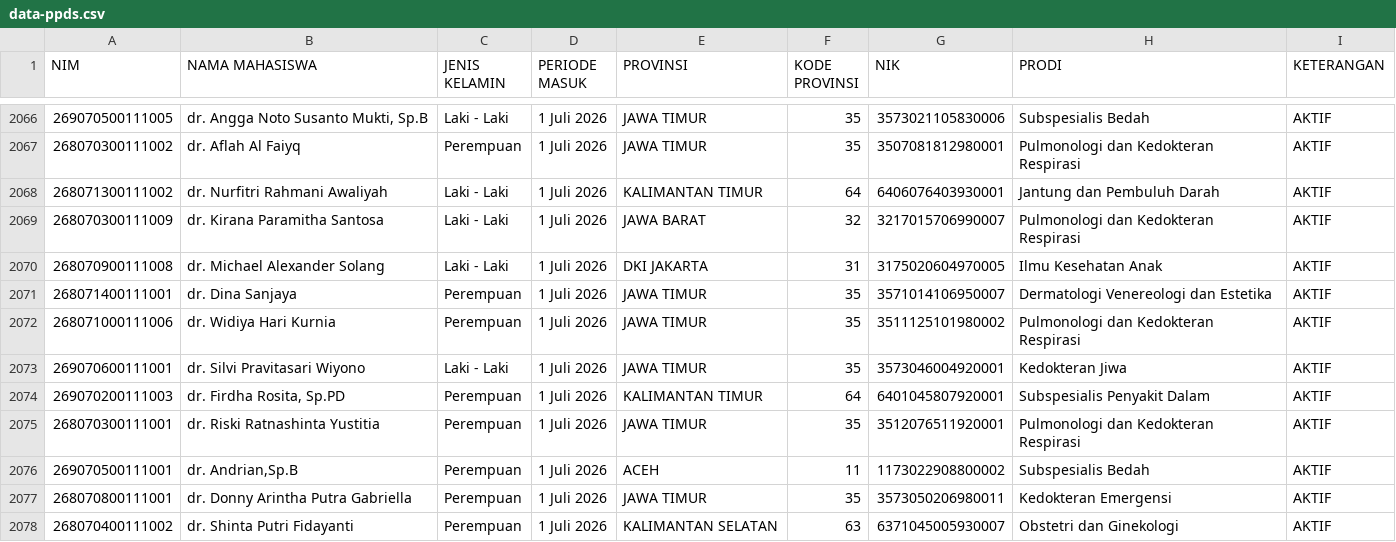
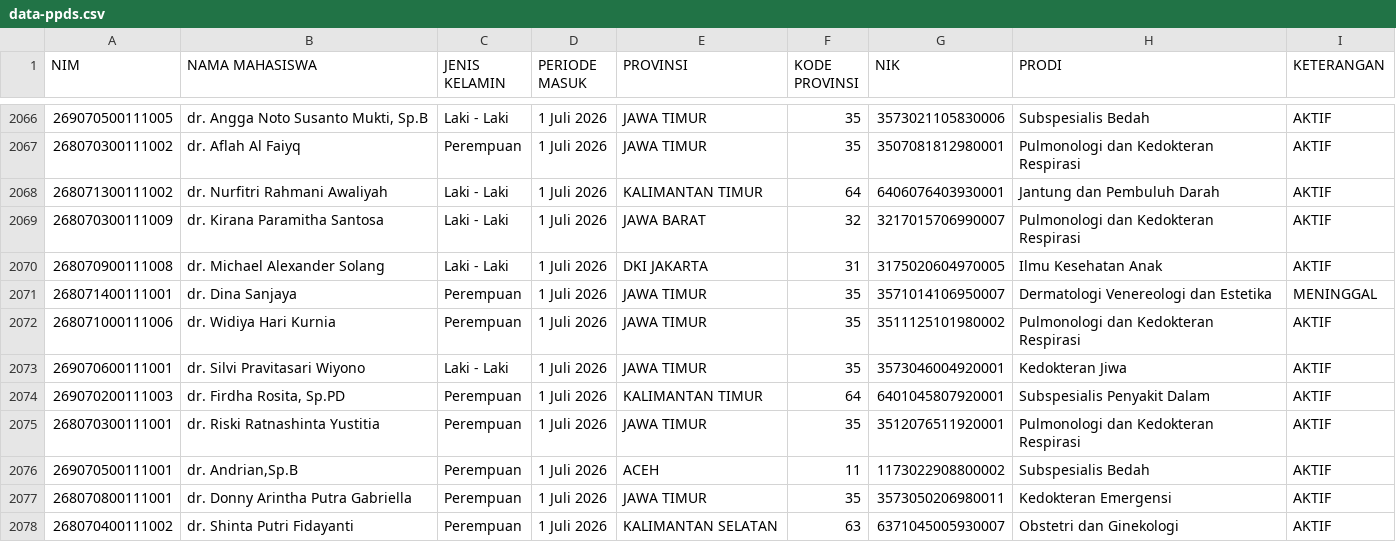
Before and after one commit to hermawanyuniarto/dashboard-ppds, a CSV file: public/data-ppds.csv, drawn as a sheet; only a part is shown, gaps mark what is left out; the diff names each change by its address in the sheet, - before the commit and + after, or states it on an @@ line.

Commit message:
Update data-ppds.csv
Update Status

```diff
--- a/public/data-ppds.csv
+++ b/public/data-ppds.csv
-I2071 (KETERANGAN): AKTIF
+I2071 (KETERANGAN): MENINGGAL
```
